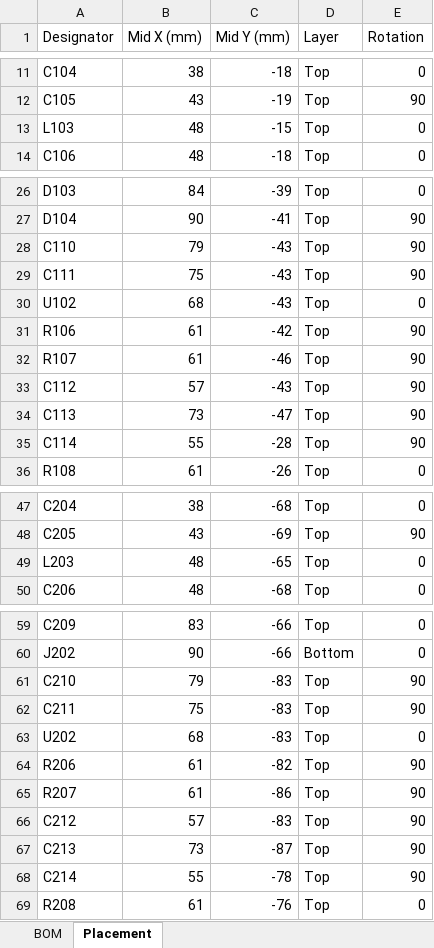
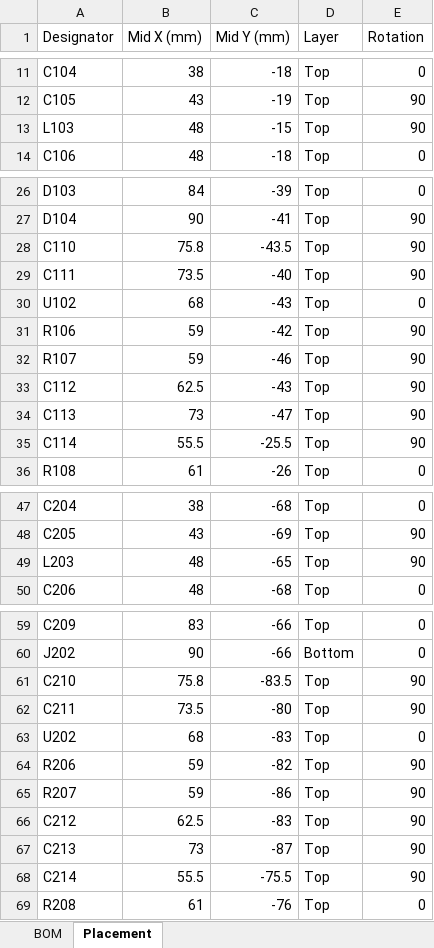
Before and after one commit to jvierine/metantenna, an Excel workbook: manufacturing/preamp_assembly.xlsx, sheet Placement, drawn as a sheet; only a part is shown, gaps mark what is left out; values as stored, in another font and other column widths than the file's, no borders; the diff names each change by its address in the sheet, - before the commit and + after, or states it on an @@ line.

```diff
--- a/manufacturing/preamp_assembly.xlsx (sheet Placement)
+++ b/manufacturing/preamp_assembly.xlsx (sheet Placement)
-E13 (Rotation): 0
+E13 (Rotation): 90
-B28 (Mid X (mm)): 79
+B28 (Mid X (mm)): 75.8
-C28 (Mid Y (mm)): -43
+C28 (Mid Y (mm)): -43.5
-B29 (Mid X (mm)): 75
+B29 (Mid X (mm)): 73.5
-C29 (Mid Y (mm)): -43
+C29 (Mid Y (mm)): -40
-B31:B32 (Mid X (mm)): 61
+B31:B32 (Mid X (mm)): 59
-B33 (Mid X (mm)): 57
+B33 (Mid X (mm)): 62.5
-B35 (Mid X (mm)): 55
+B35 (Mid X (mm)): 55.5
-C35 (Mid Y (mm)): -28
+C35 (Mid Y (mm)): -25.5
-E49 (Rotation): 0
+E49 (Rotation): 90
-B61 (Mid X (mm)): 79
+B61 (Mid X (mm)): 75.8
-C61 (Mid Y (mm)): -83
+C61 (Mid Y (mm)): -83.5
-B62 (Mid X (mm)): 75
+B62 (Mid X (mm)): 73.5
-C62 (Mid Y (mm)): -83
+C62 (Mid Y (mm)): -80
-B64:B65 (Mid X (mm)): 61
+B64:B65 (Mid X (mm)): 59
-B66 (Mid X (mm)): 57
+B66 (Mid X (mm)): 62.5
-B68 (Mid X (mm)): 55
+B68 (Mid X (mm)): 55.5
-C68 (Mid Y (mm)): -78
+C68 (Mid Y (mm)): -75.5
```
Also changed, not shown: manufacturing/biastee_assembly.xlsx, 57 other files.
